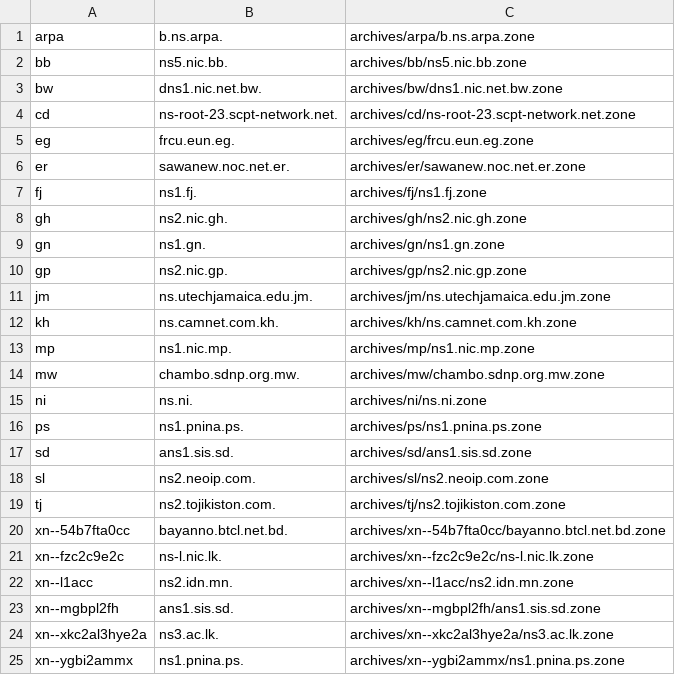
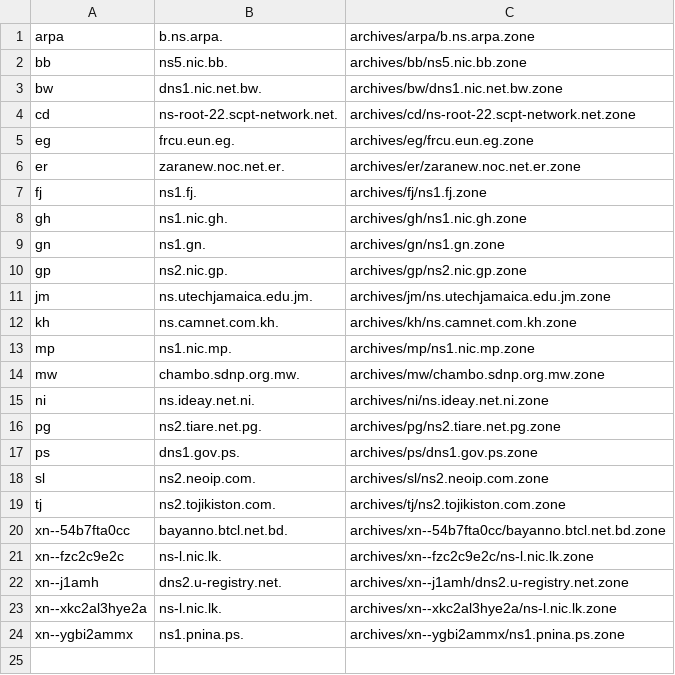
Before and after one commit to vuong2023/TLDR-2, a TSV file: transferable_zones.tsv, drawn as a sheet.

```diff
--- a/transferable_zones.tsv
+++ b/transferable_zones.tsv
@@ -3,7 +3,7 @@ bb	ns5.nic.bb.	archives/bb/ns5.nic.bb.zone
 bw	dns1.nic.net.bw.	archives/bw/dns1.nic.net.bw.zone
-cd	ns-root-23.scpt-network.net.	archives/cd/ns-root-23.scpt-network.net.zone
+cd	ns-root-22.scpt-network.net.	archives/cd/ns-root-22.scpt-network.net.zone
 eg	frcu.eun.eg.	archives/eg/frcu.eun.eg.zone
-er	sawanew.noc.net.er.	archives/er/sawanew.noc.net.er.zone
+er	zaranew.noc.net.er.	archives/er/zaranew.noc.net.er.zone
 fj	ns1.fj.	archives/fj/ns1.fj.zone
-gh	ns2.nic.gh.	archives/gh/ns2.nic.gh.zone
+gh	ns1.nic.gh.	archives/gh/ns1.nic.gh.zone
 gn	ns1.gn.	archives/gn/ns1.gn.zone
@@ -14,5 +14,5 @@ mp	ns1.nic.mp.	archives/mp/ns1.nic.mp.zone
 mw	chambo.sdnp.org.mw.	archives/mw/chambo.sdnp.org.mw.zone
-ni	ns.ni.	archives/ni/ns.ni.zone
-ps	ns1.pnina.ps.	archives/ps/ns1.pnina.ps.zone
-sd	ans1.sis.sd.	archives/sd/ans1.sis.sd.zone
+ni	ns.ideay.net.ni.	archives/ni/ns.ideay.net.ni.zone
+pg	ns2.tiare.net.pg.	archives/pg/ns2.tiare.net.pg.zone
+ps	dns1.gov.ps.	archives/ps/dns1.gov.ps.zone
 sl	ns2.neoip.com.	archives/sl/ns2.neoip.com.zone
@@ -21,5 +21,4 @@ xn--54b7fta0cc	bayanno.btcl.net.bd.	archives/xn--54b7fta0cc/bayanno.btcl.net.bd.
 xn--fzc2c9e2c	ns-l.nic.lk.	archives/xn--fzc2c9e2c/ns-l.nic.lk.zone
-xn--l1acc	ns2.idn.mn.	archives/xn--l1acc/ns2.idn.mn.zone
-xn--mgbpl2fh	ans1.sis.sd.	archives/xn--mgbpl2fh/ans1.sis.sd.zone
-xn--xkc2al3hye2a	ns3.ac.lk.	archives/xn--xkc2al3hye2a/ns3.ac.lk.zone
+xn--j1amh	dns2.u-registry.net.	archives/xn--j1amh/dns2.u-registry.net.zone
+xn--xkc2al3hye2a	ns-l.nic.lk.	archives/xn--xkc2al3hye2a/ns-l.nic.lk.zone
 xn--ygbi2ammx	ns1.pnina.ps.	archives/xn--ygbi2ammx/ns1.pnina.ps.zone
```
Also changed, not shown: 11 other files.
